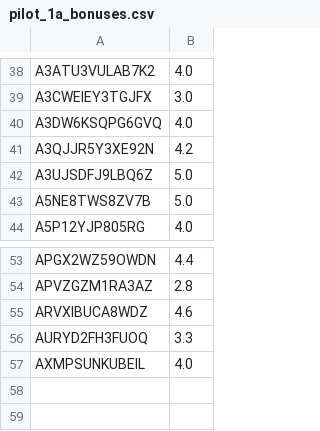
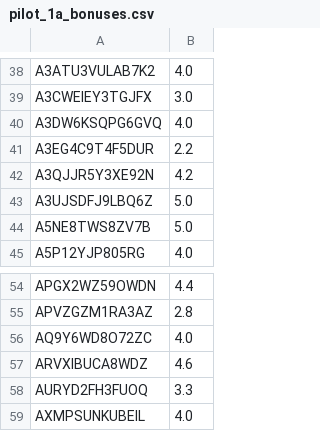
Before and after one commit to aliciamchen/hierarchical-teaching, a CSV file: data/learner/pilot_1a/pilot_1a_bonuses.csv, drawn as a sheet; only a part is shown, gaps mark what is left out.

```diff
--- a/data/learner/pilot_1a/pilot_1a_bonuses.csv
+++ b/data/learner/pilot_1a/pilot_1a_bonuses.csv
@@ -40,2 +40,3 @@ A3CWEIEY3TGJFX,3.0
 A3DW6KSQPG6GVQ,4.0
+A3EG4C9T4F5DUR,2.2
 A3QJJR5Y3XE92N,4.2
@@ -54,2 +55,3 @@ APGX2WZ59OWDN,4.4
 APVZGZM1RA3AZ,2.8
+AQ9Y6WD8O72ZC,4.0
 ARVXIBUCA8WDZ,4.6
```
Also changed, not shown: data/learner/model/v1.csv, data/learner/pilot_1a/pilot_1a_data.csv, 13 other files.
